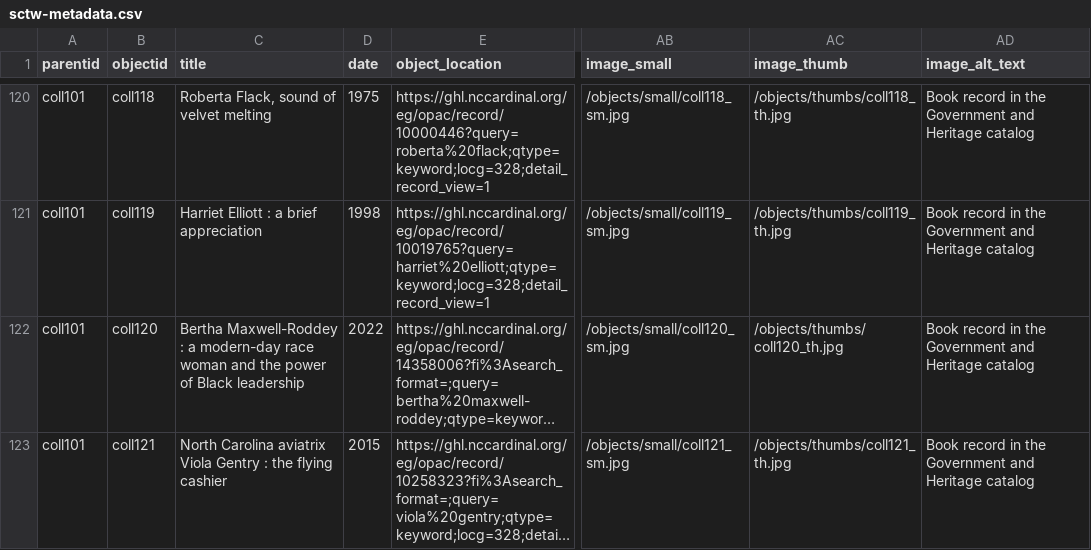
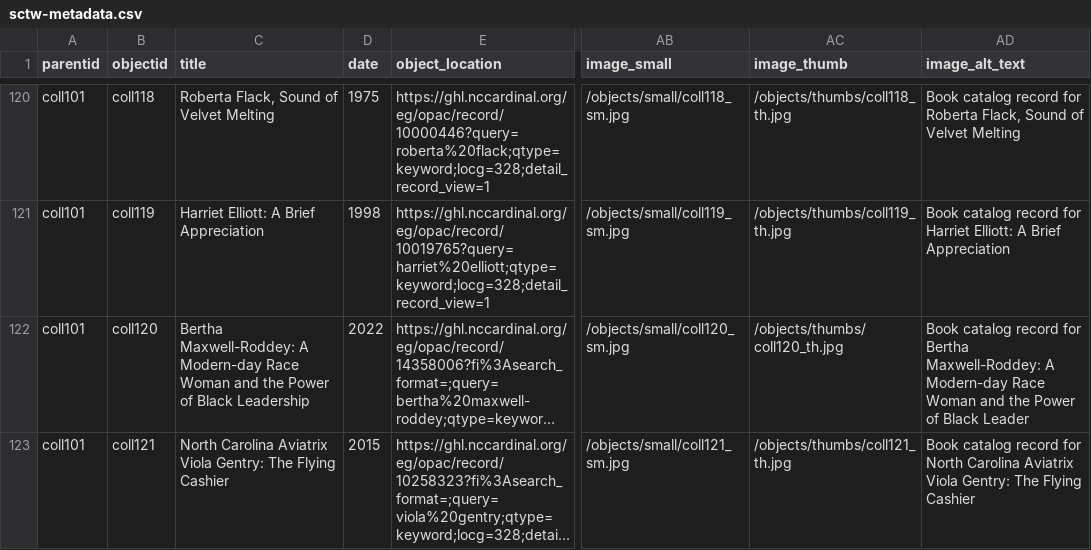
Before and after one commit to SLNC-DIMP/sctw, a CSV file: _data/sctw-metadata.csv, drawn as a sheet; only a part is shown, gaps mark what is left out; long unchanged cells end in …; the diff covers the shown part only; the diff names each change by its address in the sheet, - before the commit and + after, or states it on an @@ line.

Commit message:
Update alt text for books

```diff
--- a/_data/sctw-metadata.csv
+++ b/_data/sctw-metadata.csv
-C120 (title): Roberta Flack, sound of velvet melting
+C120 (title): Roberta Flack, Sound of Velvet Melting
-AD120 (image_alt_text): Book record in the Government and Heritage catalog
+AD120 (image_alt_text): Book catalog record for Roberta Flack, Sound of Velvet Melting
-C121 (title): Harriet Elliott : a brief appreciation
+C121 (title): Harriet Elliott: A Brief Appreciation
-AD121 (image_alt_text): Book record in the Government and Heritage catalog
+AD121 (image_alt_text): Book catalog record for Harriet Elliott: A Brief Appreciation
-C122 (title): Bertha Maxwell-Roddey : a modern-day race woman and the power of Black leadership
+C122 (title): Bertha Maxwell-Roddey: A Modern-day Race Woman and the Power of Black Leadership
-AD122 (image_alt_text): Book record in the Government and Heritage catalog
+AD122 (image_alt_text): Book catalog record for Bertha Maxwell-Roddey: A Modern-day Race Woman and the Power of Black Leader
-C123 (title): North Carolina aviatrix Viola Gentry : the flying cashier
+C123 (title): North Carolina Aviatrix Viola Gentry: The Flying Cashier
-AD123 (image_alt_text): Book record in the Government and Heritage catalog
+AD123 (image_alt_text): Book catalog record for North Carolina Aviatrix Viola Gentry: The Flying Cashier
```
Also changed, not shown: 32 edited cells elsewhere in this file.
